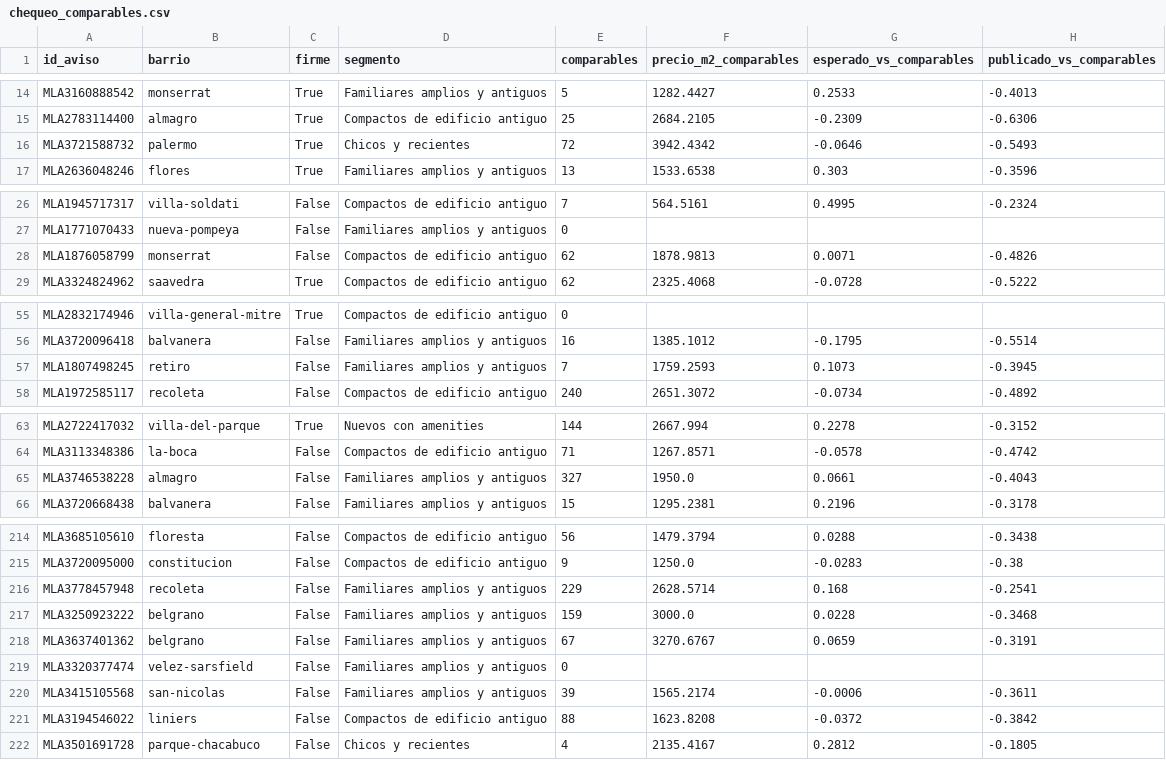
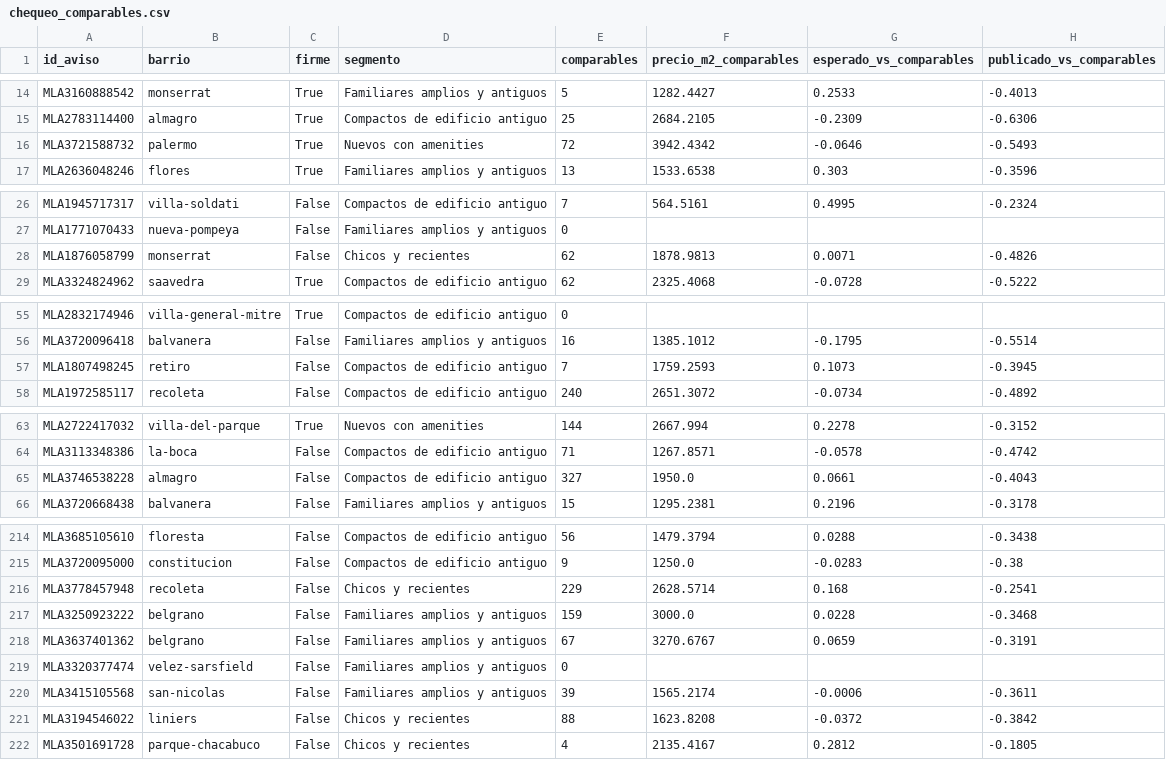
Before and after one commit to gbuhler-itba/TP-Analitica-Descriptiva, a CSV file: data/processed/chequeo_comparables.csv, drawn as a sheet; only a part is shown, gaps mark what is left out; the diff covers the shown part only.

```diff
--- a/data/processed/chequeo_comparables.csv
+++ b/data/processed/chequeo_comparables.csv
@@ -15,3 +15,3 @@ MLA3160888542,monserrat,True,Familiares amplios y antiguos,5,1282.4427,0.2533,-0
 MLA2783114400,almagro,True,Compactos de edificio antiguo,25,2684.2105,-0.2309,-0.6306
-MLA3721588732,palermo,True,Chicos y recientes,72,3942.4342,-0.0646,-0.5493
+MLA3721588732,palermo,True,Nuevos con amenities,72,3942.4342,-0.0646,-0.5493
 MLA2636048246,flores,True,Familiares amplios y antiguos,13,1533.6538,0.303,-0.3596
@@ -27,3 +27,3 @@ MLA1945717317,villa-soldati,False,Compactos de edificio antiguo,7,564.5161,0.499
 MLA1771070433,nueva-pompeya,False,Familiares amplios y antiguos,0,,,
-MLA1876058799,monserrat,False,Compactos de edificio antiguo,62,1878.9813,0.0071,-0.4826
+MLA1876058799,monserrat,False,Chicos y recientes,62,1878.9813,0.0071,-0.4826
 MLA3324824962,saavedra,True,Compactos de edificio antiguo,62,2325.4068,-0.0728,-0.5222
@@ -56,3 +56,3 @@ MLA2832174946,villa-general-mitre,True,Compactos de edificio antiguo,0,,,
 MLA3720096418,balvanera,False,Familiares amplios y antiguos,16,1385.1012,-0.1795,-0.5514
-MLA1807498245,retiro,False,Familiares amplios y antiguos,7,1759.2593,0.1073,-0.3945
+MLA1807498245,retiro,False,Compactos de edificio antiguo,7,1759.2593,0.1073,-0.3945
 MLA1972585117,recoleta,False,Compactos de edificio antiguo,240,2651.3072,-0.0734,-0.4892
@@ -64,3 +64,3 @@ MLA2722417032,villa-del-parque,True,Nuevos con amenities,144,2667.994,0.2278,-0.
 MLA3113348386,la-boca,False,Compactos de edificio antiguo,71,1267.8571,-0.0578,-0.4742
-MLA3746538228,almagro,False,Familiares amplios y antiguos,327,1950.0,0.0661,-0.4043
+MLA3746538228,almagro,False,Compactos de edificio antiguo,327,1950.0,0.0661,-0.4043
 MLA3720668438,balvanera,False,Familiares amplios y antiguos,15,1295.2381,0.2196,-0.3178
@@ -215,3 +215,3 @@ MLA3685105610,floresta,False,Compactos de edificio antiguo,56,1479.3794,0.0288,-
 MLA3720095000,constitucion,False,Compactos de edificio antiguo,9,1250.0,-0.0283,-0.38
-MLA3778457948,recoleta,False,Familiares amplios y antiguos,229,2628.5714,0.168,-0.2541
+MLA3778457948,recoleta,False,Chicos y recientes,229,2628.5714,0.168,-0.2541
 MLA3250923222,belgrano,False,Familiares amplios y antiguos,159,3000.0,0.0228,-0.3468
@@ -220,3 +220,3 @@ MLA3320377474,velez-sarsfield,False,Familiares amplios y antiguos,0,,,
 MLA3415105568,san-nicolas,False,Familiares amplios y antiguos,39,1565.2174,-0.0006,-0.3611
-MLA3194546022,liniers,False,Compactos de edificio antiguo,88,1623.8208,-0.0372,-0.3842
+MLA3194546022,liniers,False,Chicos y recientes,88,1623.8208,-0.0372,-0.3842
 MLA3501691728,parque-chacabuco,False,Chicos y recientes,4,2135.4167,0.2812,-0.1805
```
Also changed, not shown: 20 edited cells elsewhere in this file, 10 other files.
